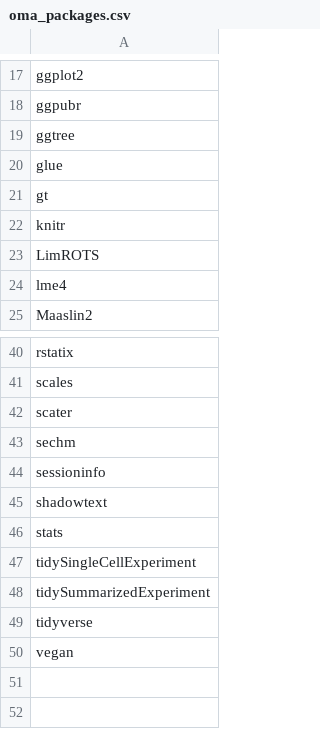
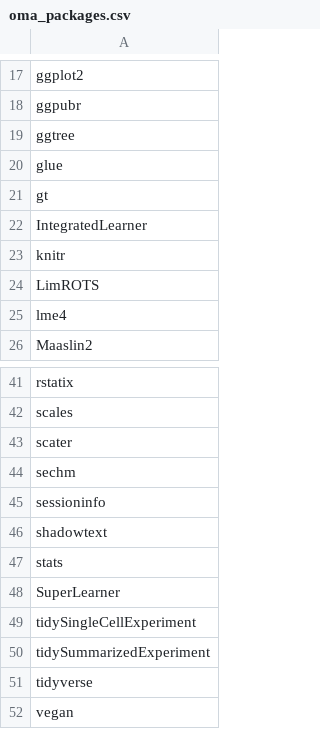
Before and after one commit to microbiome/OMA, a CSV file: oma_packages/oma_packages.csv, drawn as a sheet; only a part is shown, gaps mark what is left out; the diff names each change by its address in the sheet, - before the commit and + after, or states it on an @@ line.

```diff
--- a/oma_packages/oma_packages.csv
+++ b/oma_packages/oma_packages.csv
+row 22: IntegratedLearner
+row 48: SuperLearner
```
Also changed, not shown: 5 other files.
